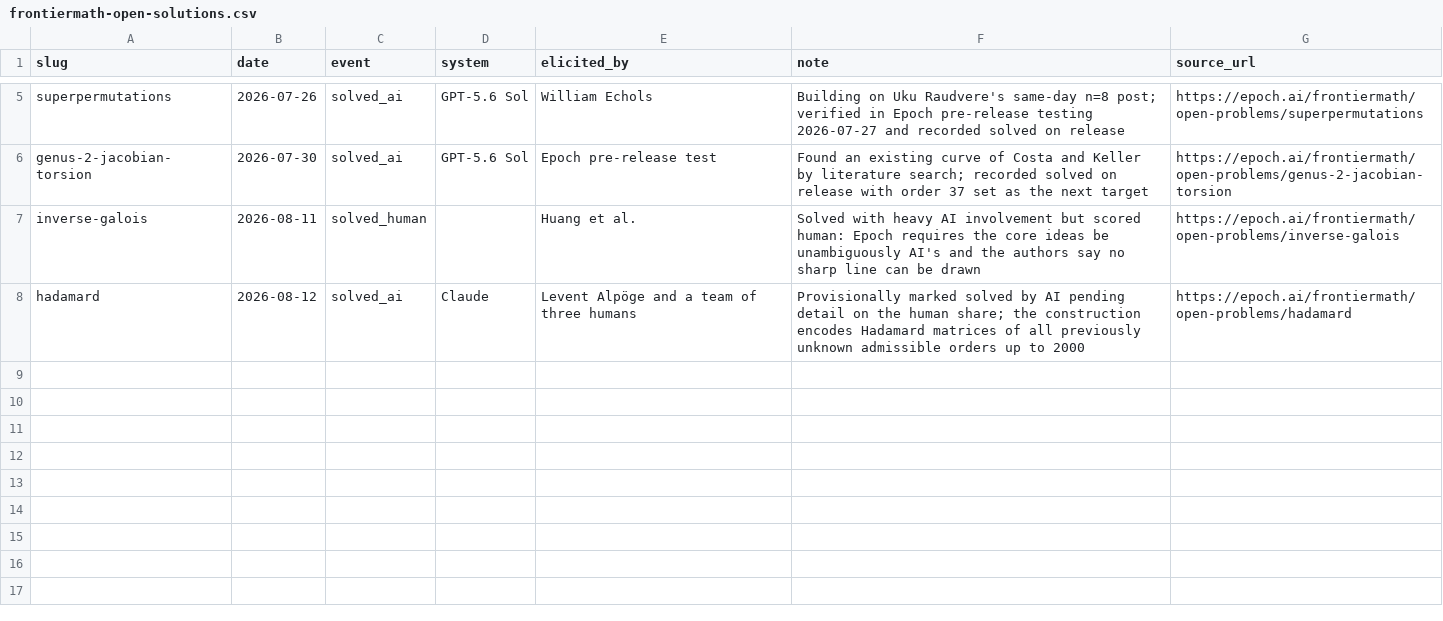
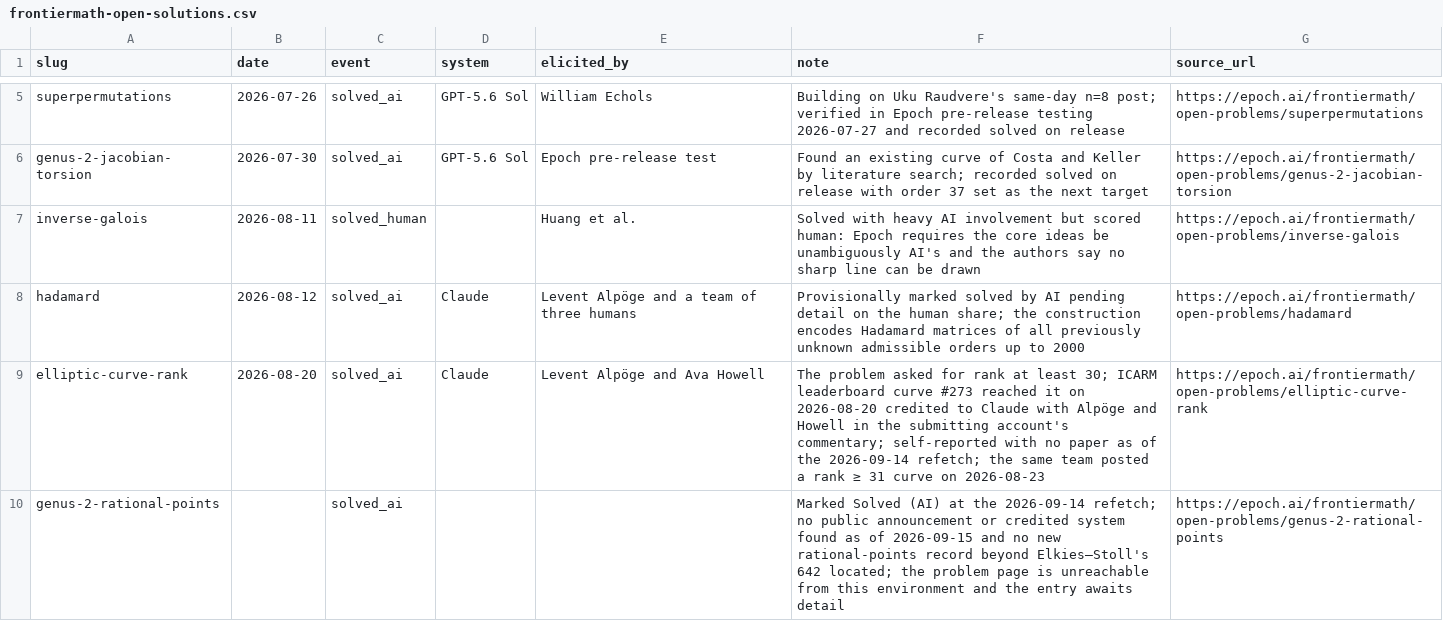
Before and after one commit to tecunningham/ai-discovery-data, a CSV file: problems/math-frontiermath-open/frontiermath-open-solutions.csv, drawn as a sheet; only a part is shown, gaps mark what is left out; the diff names each change by its address in the sheet, - before the commit and + after, or states it on an @@ line.

```diff
--- a/problems/math-frontiermath-open/frontiermath-open-solutions.csv
+++ b/problems/math-frontiermath-open/frontiermath-open-solutions.csv
+row 9: elliptic-curve-rank | 2026-08-20 | solved_ai | Claude | Levent Alpöge and Ava Howell | The problem asked for rank at least 30; ICARM leaderboard curve #273 reached it on 2026-08-20 credited to Claude with Alpöge and Howell in the submitting account's commentary; self-reported with no paper as of the 2026-09-14 refetch; the same team posted a rank ≥ 31 curve on 2026-08-23 | https://epoch.ai/frontiermath/open-problems/elliptic-curve-rank
+row 10: genus-2-rational-points |  | solved_ai |  |  | Marked Solved (AI) at the 2026-09-14 refetch; no public announcement or credited system found as of 2026-09-15 and no new rational-points record beyond Elkies–Stoll's 642 located; the problem page is unreachable from this environment and the entry awaits detail | https://epoch.ai/frontiermath/open-problems/genus-2-rational-points
```
Also changed, not shown: 17 other files.
